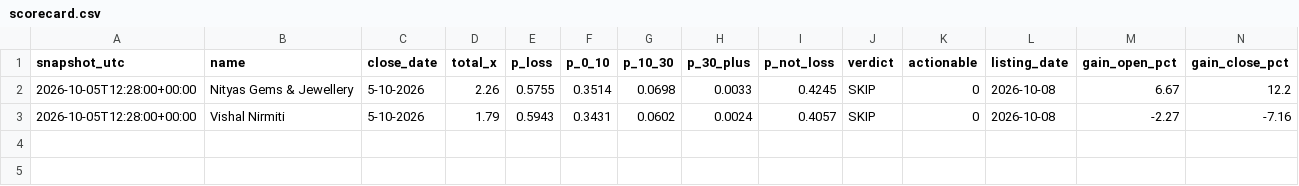
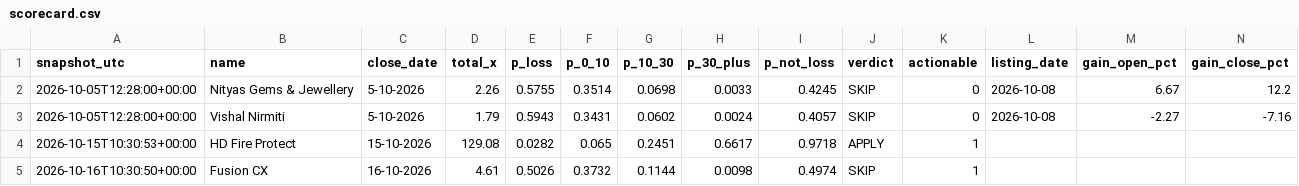
Before and after one commit to NipunRaj96/ipo-agent, a CSV file: data/scorecard.csv, drawn as a sheet.

```diff
--- a/data/scorecard.csv
+++ b/data/scorecard.csv
@@ -3 +3,3 @@ snapshot_utc,name,close_date,total_x,p_loss,p_0_10,p_10_30,p_30_plus,p_not_loss,
 2026-10-05T12:28:00+00:00,Vishal Nirmiti,5-10-2026,1.79,0.5943,0.3431,0.0602,0.0024,0.4057,SKIP,0,2026-10-08,-2.27,-7.16
+2026-10-15T10:30:53+00:00,HD Fire Protect,15-10-2026,129.08,0.0282,0.065,0.2451,0.6617,0.9718,APPLY,1,,,
+2026-10-16T10:30:50+00:00,Fusion CX,16-10-2026,4.61,0.5026,0.3732,0.1144,0.0098,0.4974,SKIP,1,,,
```
Also changed, not shown: data/ipos.csv, data/live_dataset.csv.
